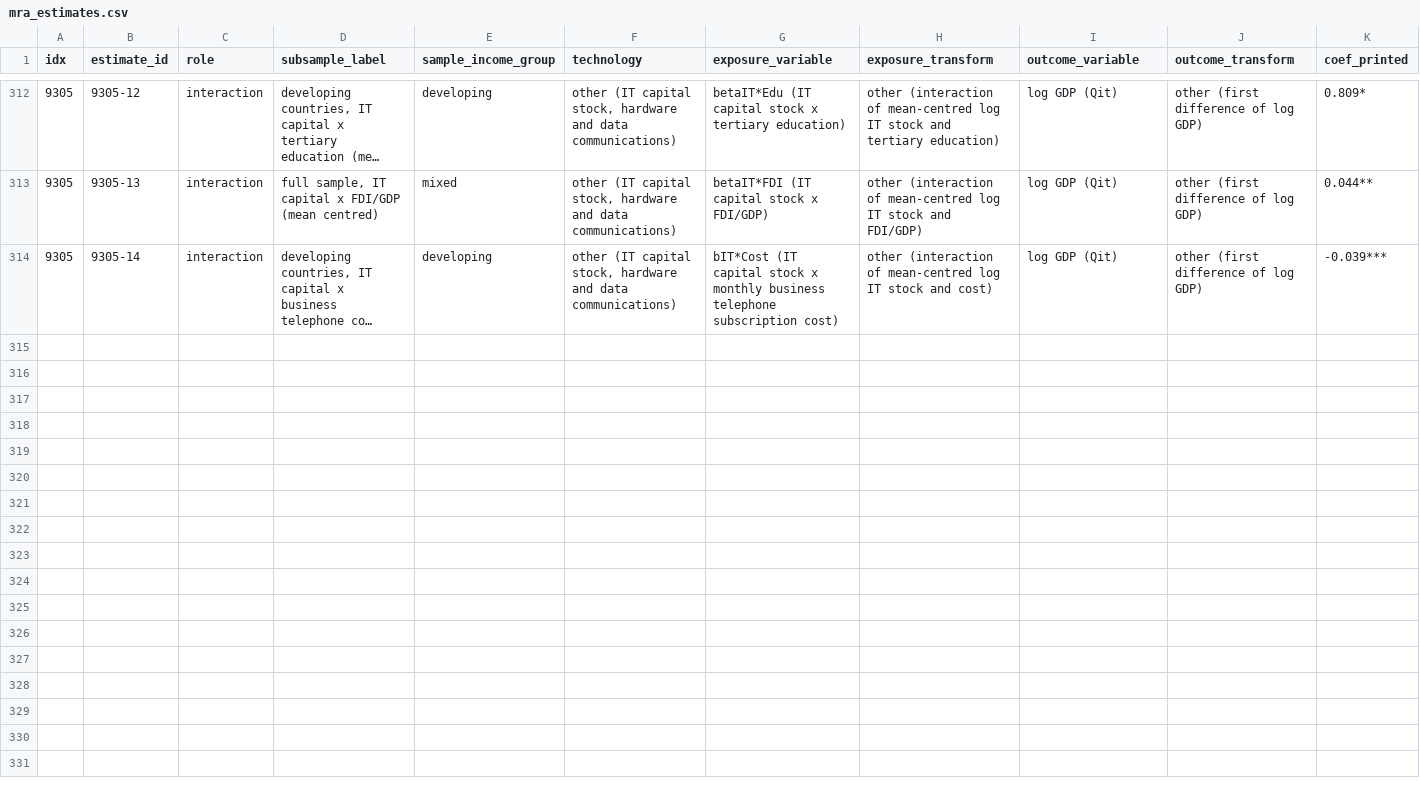
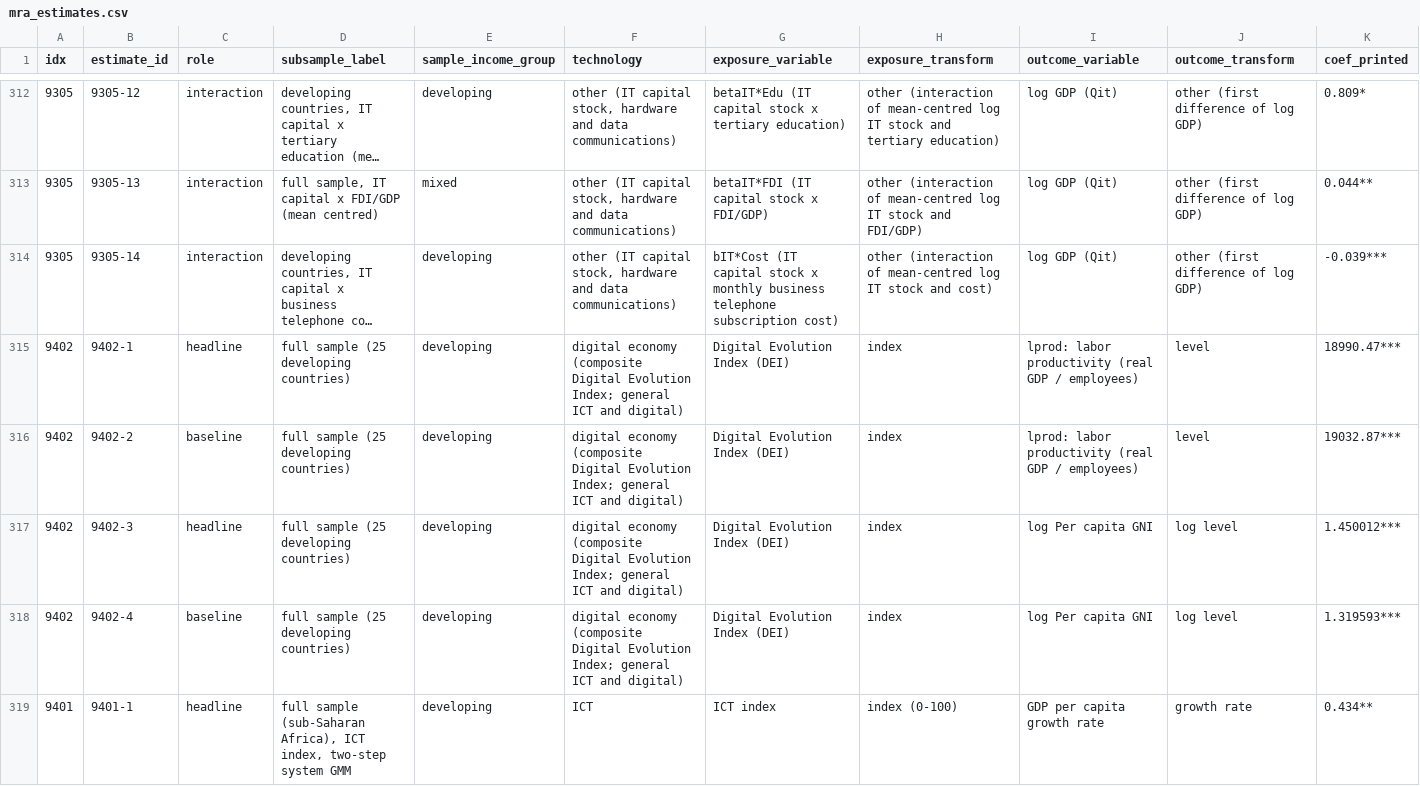
Before and after one commit to vinhqdang/Journal-of-Economy-and-Technology, a CSV file: review/data/mra_estimates.csv, drawn as a sheet; only a part is shown, gaps mark what is left out; long unchanged cells end in …; rows hold the shown columns only; the diff names each change by its address in the sheet, - before the commit and + after, or states it on an @@ line.

```diff
--- a/review/data/mra_estimates.csv
+++ b/review/data/mra_estimates.csv
+row 315: 9402 | 9402-1 | headline | full sample (25 developing countries) | developing | digital economy (composite Digital Evolution Index; general ICT and digital) | Digital Evolution Index (DEI) | index | lprod: labor productivity (real GDP / employees) | level | 18990.47***
+row 316: 9402 | 9402-2 | baseline | full sample (25 developing countries) | developing | digital economy (composite Digital Evolution Index; general ICT and digital) | Digital Evolution Index (DEI) | index | lprod: labor productivity (real GDP / employees) | level | 19032.87***
+row 317: 9402 | 9402-3 | headline | full sample (25 developing countries) | developing | digital economy (composite Digital Evolution Index; general ICT and digital) | Digital Evolution Index (DEI) | index | log Per capita GNI | log level | 1.450012***
+row 318: 9402 | 9402-4 | baseline | full sample (25 developing countries) | developing | digital economy (composite Digital Evolution Index; general ICT and digital) | Digital Evolution Index (DEI) | index | log Per capita GNI | log level | 1.319593***
+row 319: 9401 | 9401-1 | headline | full sample (sub-Saharan Africa), ICT index, two-step system GMM | developing | ICT | ICT index | index (0-100) | GDP per capita growth rate | growth rate | 0.434**
```
Also changed, not shown: review/data/mra_effect_sizes.csv, 33 other files.
